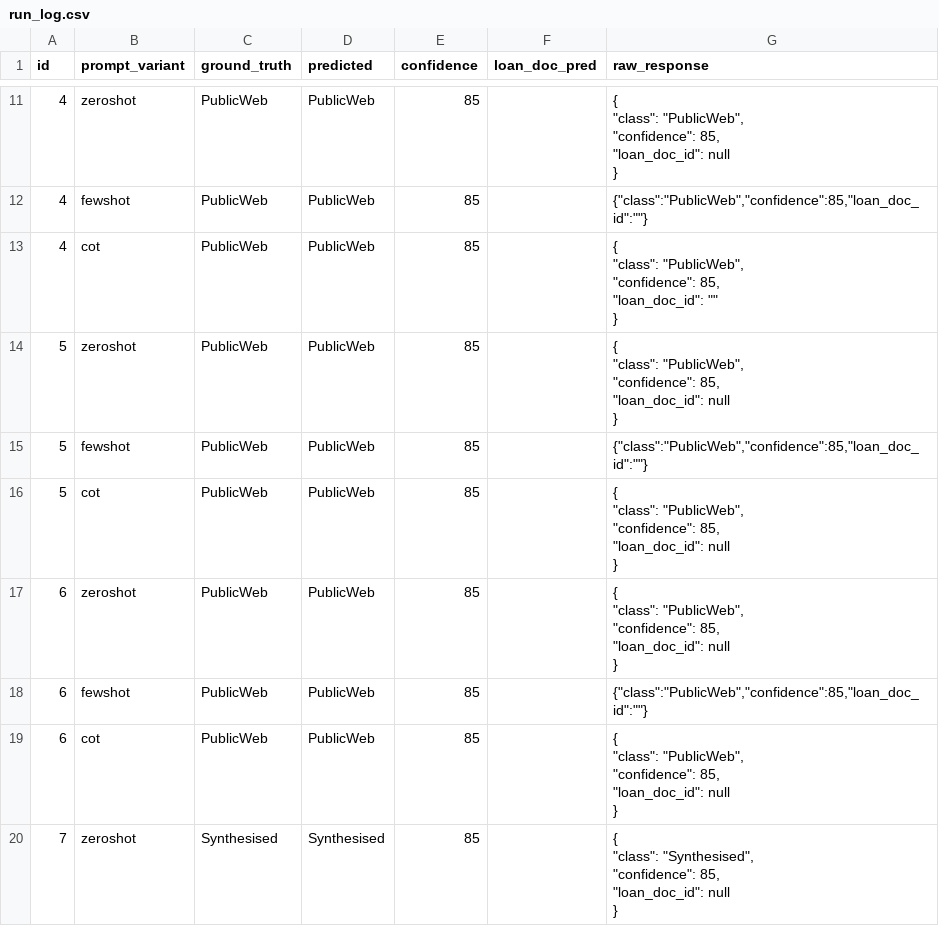
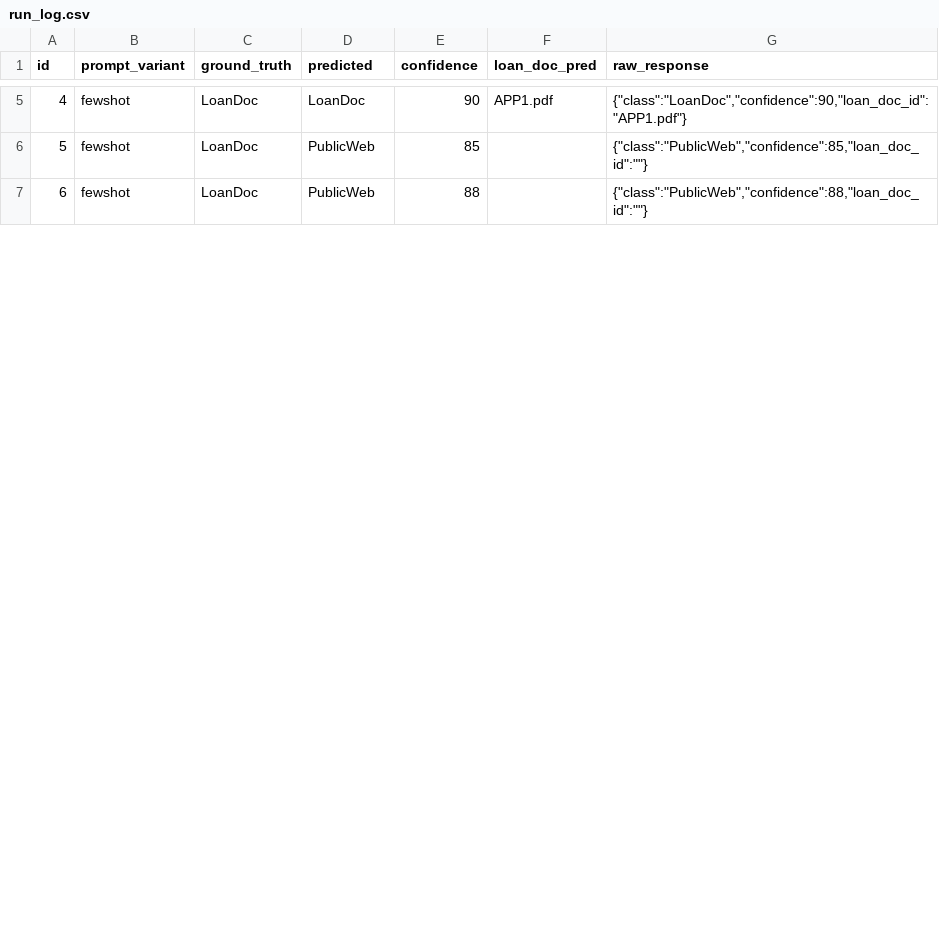
Before and after one commit to jrdn-h/Provenance-Test, a CSV file: run_log.csv, drawn as a sheet; only a part is shown, gaps mark what is left out; the diff covers the shown part only.

```diff
--- a/run_log.csv
+++ b/run_log.csv
@@ -35,38 +5,3 @@ id,prompt_variant,ground_truth,predicted,confidence,loan_doc_pred,raw_response
-4,zeroshot,PublicWeb,PublicWeb,85,,"{
-  ""class"": ""PublicWeb"",
-  ""confidence"": 85,
-  ""loan_doc_id"": null
-}"
-4,fewshot,PublicWeb,PublicWeb,85,,"{""class"":""PublicWeb"",""confidence"":85,""loan_doc_id"":""""}"
-4,cot,PublicWeb,PublicWeb,85,,"{
-  ""class"": ""PublicWeb"",
-  ""confidence"": 85,
-  ""loan_doc_id"": """"
-}"
-5,zeroshot,PublicWeb,PublicWeb,85,,"{
-  ""class"": ""PublicWeb"",
-  ""confidence"": 85,
-  ""loan_doc_id"": null
-}"
-5,fewshot,PublicWeb,PublicWeb,85,,"{""class"":""PublicWeb"",""confidence"":85,""loan_doc_id"":""""}"
-5,cot,PublicWeb,PublicWeb,85,,"{
-  ""class"": ""PublicWeb"",
-  ""confidence"": 85,
-  ""loan_doc_id"": null
-}"
-6,zeroshot,PublicWeb,PublicWeb,85,,"{
-  ""class"": ""PublicWeb"",
-  ""confidence"": 85,
-  ""loan_doc_id"": null
-}"
-6,fewshot,PublicWeb,PublicWeb,85,,"{""class"":""PublicWeb"",""confidence"":85,""loan_doc_id"":""""}"
-6,cot,PublicWeb,PublicWeb,85,,"{
-  ""class"": ""PublicWeb"",
-  ""confidence"": 85,
-  ""loan_doc_id"": null
-}"
-7,zeroshot,Synthesised,Synthesised,85,,"{
-  ""class"": ""Synthesised"",
-  ""confidence"": 85,
-  ""loan_doc_id"": null
-}"
+4,fewshot,LoanDoc,LoanDoc,90,APP1.pdf,"{""class"":""LoanDoc"",""confidence"":90,""loan_doc_id"":""APP1.pdf""}"
+5,fewshot,LoanDoc,PublicWeb,85,,"{""class"":""PublicWeb"",""confidence"":85,""loan_doc_id"":""""}"
+6,fewshot,LoanDoc,PublicWeb,88,,"{""class"":""PublicWeb"",""confidence"":88,""loan_doc_id"":""""}"
```
Also changed, not shown: 10 added rows, 7 removed rows and 20 edited cells elsewhere in this file, ground_truth.csv, 2 other files.
